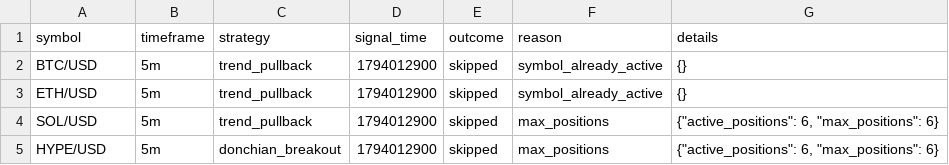
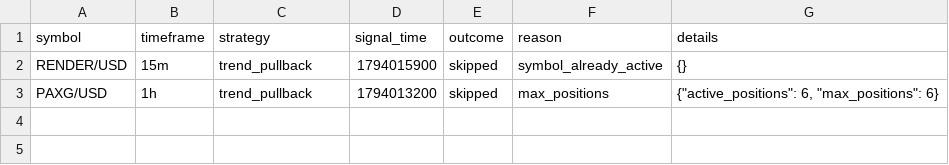
Before and after one commit to Rand0mUs3r-afk/CryptoStrategyLab, a CSV file: entry_decisions.csv, drawn as a sheet.

```diff
--- a/entry_decisions.csv
+++ b/entry_decisions.csv
@@ -1,5 +1,3 @@
 symbol,timeframe,strategy,signal_time,outcome,reason,details
-BTC/USD,5m,trend_pullback,1794012900,skipped,symbol_already_active,{}
-ETH/USD,5m,trend_pullback,1794012900,skipped,symbol_already_active,{}
-SOL/USD,5m,trend_pullback,1794012900,skipped,max_positions,"{""active_positions"": 6, ""max_positions"": 6}"
-HYPE/USD,5m,donchian_breakout,1794012900,skipped,max_positions,"{""active_positions"": 6, ""max_positions"": 6}"
+RENDER/USD,15m,trend_pullback,1794015900,skipped,symbol_already_active,{}
+PAXG/USD,1h,trend_pullback,1794013200,skipped,max_positions,"{""active_positions"": 6, ""max_positions"": 6}"
```
Also changed, not shown: watchlist.csv, 6 other files.
